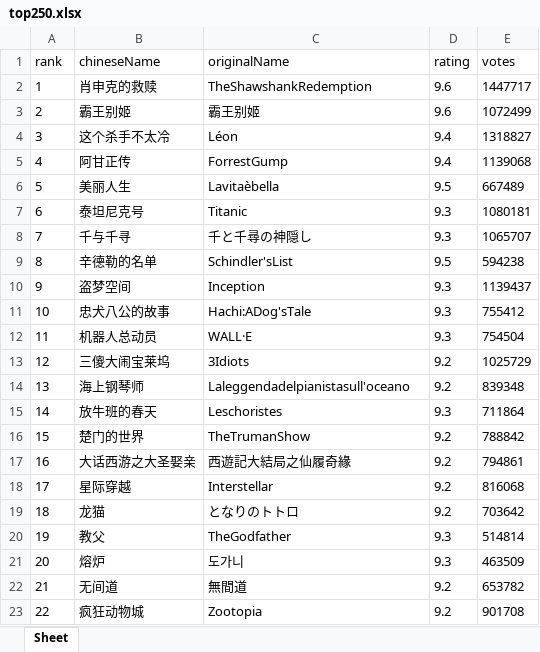
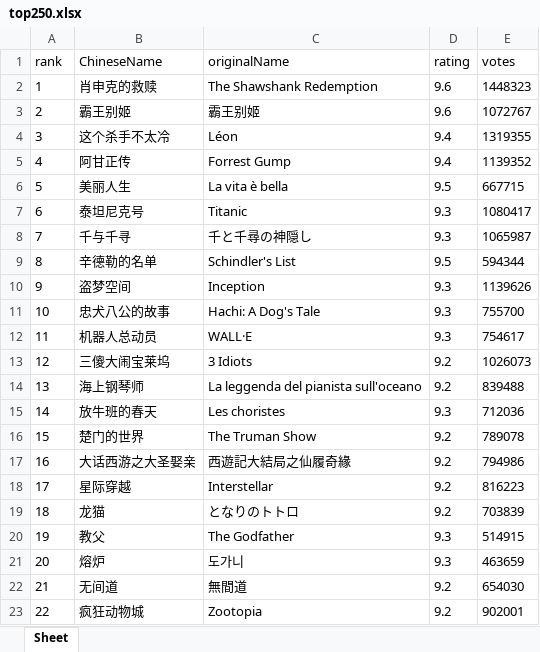
Before and after one commit to Linco1n3/IMDb_Douban_Crawler, an Excel workbook: top250.xlsx, sheet Sheet, drawn as a sheet; only a part is shown; values as stored, in another font and other column widths than the file's, no borders; the diff covers the shown part only; the diff names each change by its address in the sheet, - before the commit and + after, or states it on an @@ line.

```diff
--- a/top250.xlsx (sheet Sheet)
+++ b/top250.xlsx (sheet Sheet)
-B1: chineseName
+B1: ChineseName
-C2 (originalName): TheShawshankRedemption
+C2 (originalName): The Shawshank Redemption
-E2 (votes): 1447717
+E2 (votes): 1448323
-E3 (votes): 1072499
+E3 (votes): 1072767
-E4 (votes): 1318827
+E4 (votes): 1319355
-C5 (originalName): ForrestGump
+C5 (originalName): Forrest Gump
-E5 (votes): 1139068
+E5 (votes): 1139352
-C6 (originalName): Lavitaèbella
+C6 (originalName): La vita è bella
-E6 (votes): 667489
+E6 (votes): 667715
-E7 (votes): 1080181
+E7 (votes): 1080417
-E8 (votes): 1065707
+E8 (votes): 1065987
-C9 (originalName): Schindler'sList
+C9 (originalName): Schindler's List
-E9 (votes): 594238
+E9 (votes): 594344
-E10 (votes): 1139437
+E10 (votes): 1139626
-C11 (originalName): Hachi:ADog'sTale
+C11 (originalName): Hachi: A Dog's Tale
-E11 (votes): 755412
+E11 (votes): 755700
-E12 (votes): 754504
+E12 (votes): 754617
-C13 (originalName): 3Idiots
+C13 (originalName): 3 Idiots
-E13 (votes): 1025729
+E13 (votes): 1026073
-C14 (originalName): Laleggendadelpianistasull'oceano
+C14 (originalName): La leggenda del pianista sull'oceano
-E14 (votes): 839348
+E14 (votes): 839488
-C15 (originalName): Leschoristes
+C15 (originalName): Les choristes
-E15 (votes): 711864
+E15 (votes): 712036
-C16 (originalName): TheTrumanShow
+C16 (originalName): The Truman Show
-E16 (votes): 788842
+E16 (votes): 789078
-E17 (votes): 794861
+E17 (votes): 794986
-E18 (votes): 816068
+E18 (votes): 816223
-E19 (votes): 703642
+E19 (votes): 703839
-C20 (originalName): TheGodfather
+C20 (originalName): The Godfather
-E20 (votes): 514814
+E20 (votes): 514915
-E21 (votes): 463509
+E21 (votes): 463659
-E22 (votes): 653782
+E22 (votes): 654030
-E23 (votes): 901708
+E23 (votes): 902001
```
Also changed, not shown: 361 edited cells elsewhere in this sheet, 10 other files.
